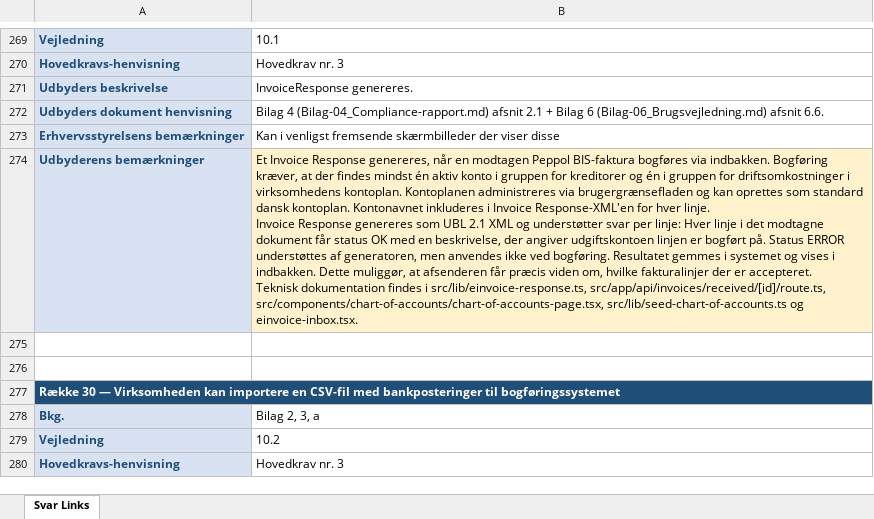
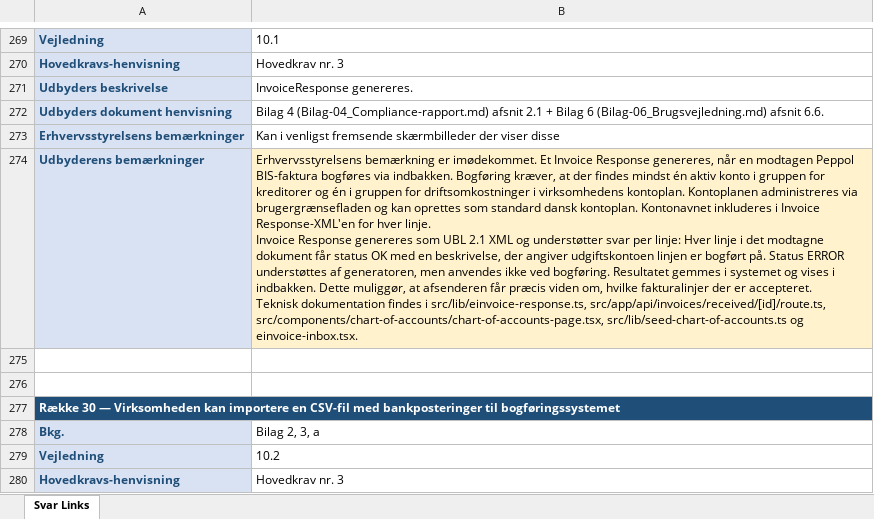
Before and after one commit to Onezandzeroz/AlphaFlow-Final, an Excel workbook: docs/SvarPåAnmodningForZ_updated.xlsx, sheet Svar Links, drawn as a sheet; only a part is shown, gaps mark what is left out; values as stored, in another font and other column widths than the file's, no borders; the diff covers the shown part only; the diff names each change by its address in the sheet, - before the commit and + after, or states it on an @@ line.

```diff
--- a/docs/SvarPåAnmodningForZ_updated.xlsx (sheet Svar Links)
+++ b/docs/SvarPåAnmodningForZ_updated.xlsx (sheet Svar Links)
-B274: Et Invoice…
+B274: Erhvervsstyrelsens bemærkning er imødekommet. Et Invoice…
```
Also changed, not shown: 17 edited cells elsewhere in this sheet, 9 other files.
